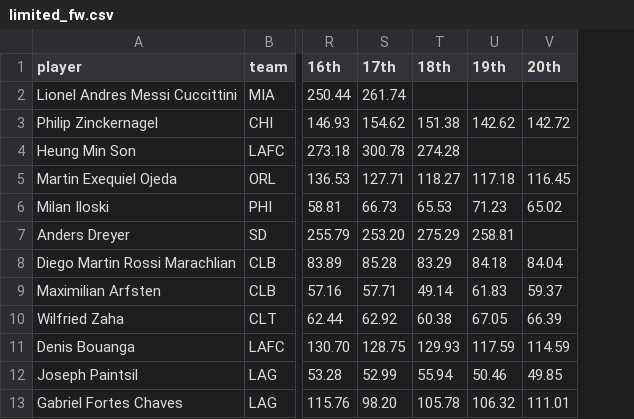
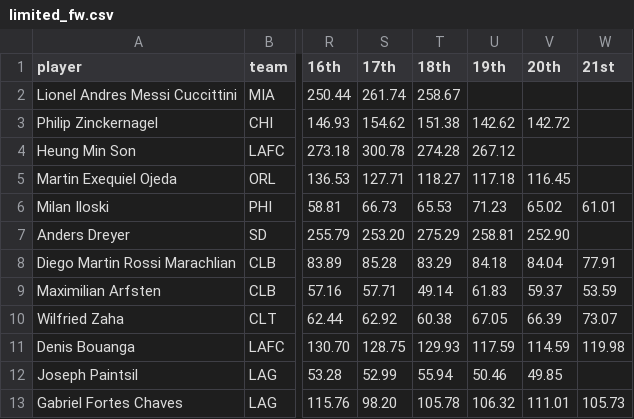
Before and after one commit to marcodenisi/sorare_auctions, a CSV file: data/limited_fw.csv, drawn as a sheet; only a part is shown, gaps mark what is left out; the diff names each change by its address in the sheet, - before the commit and + after, or states it on an @@ line.

```diff
--- a/data/limited_fw.csv
+++ b/data/limited_fw.csv
+column W (21st), rows 6-13: 61.01 |  | 77.91 | 53.59 | 73.07 | 119.98 |  | 105.73
-T2 (18th): (empty)
+T2 (18th): 258.67
-U4 (19th): (empty)
+U4 (19th): 267.12
-V7 (20th): (empty)
+V7 (20th): 252.90
```
Also changed, not shown: data/limited_df.csv, data/limited_gk.csv, 48 other files.
